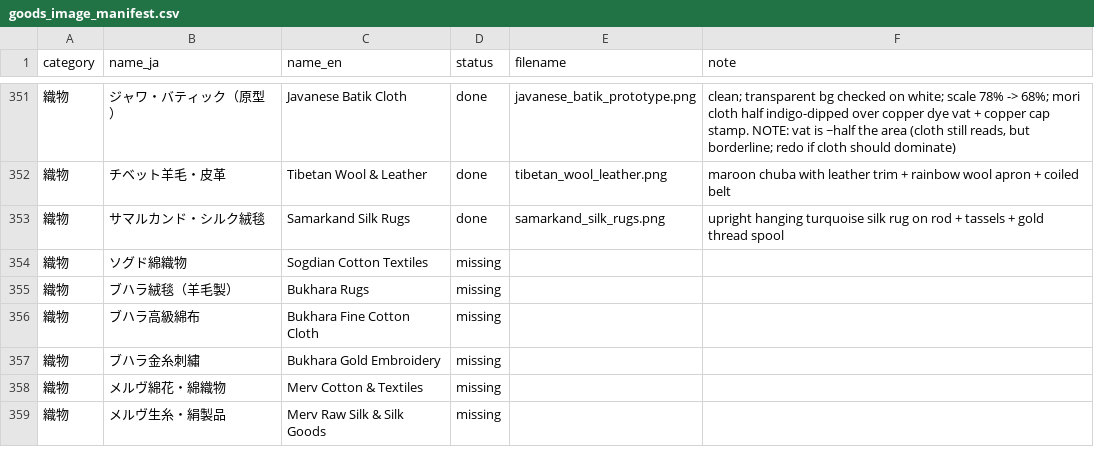
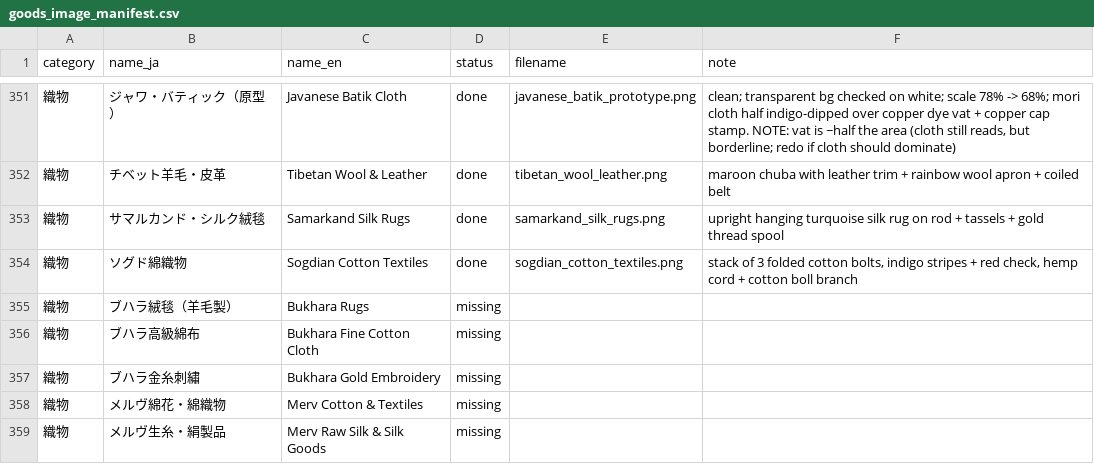
Before and after one commit to mwgmr056/caravan-game-assets, a CSV file: goods_images/goods_image_manifest.csv, drawn as a sheet; only a part is shown, gaps mark what is left out.

```diff
--- a/goods_images/goods_image_manifest.csv
+++ b/goods_images/goods_image_manifest.csv
@@ -353,3 +353,3 @@
 織物,サマルカンド・シルク絨毯,Samarkand Silk Rugs,done,samarkand_silk_rugs.png,upright hanging turquoise silk rug on rod + tassels + gold thread spool
-織物,ソグド綿織物,Sogdian Cotton Textiles,missing,,
+織物,ソグド綿織物,Sogdian Cotton Textiles,done,sogdian_cotton_textiles.png,"stack of 3 folded cotton bolts, indigo stripes + red check, hemp cord + cotton boll branch"
 織物,ブハラ絨毯（羊毛製）,Bukhara Rugs,missing,,
```
Also changed, not shown: 2 other files.
